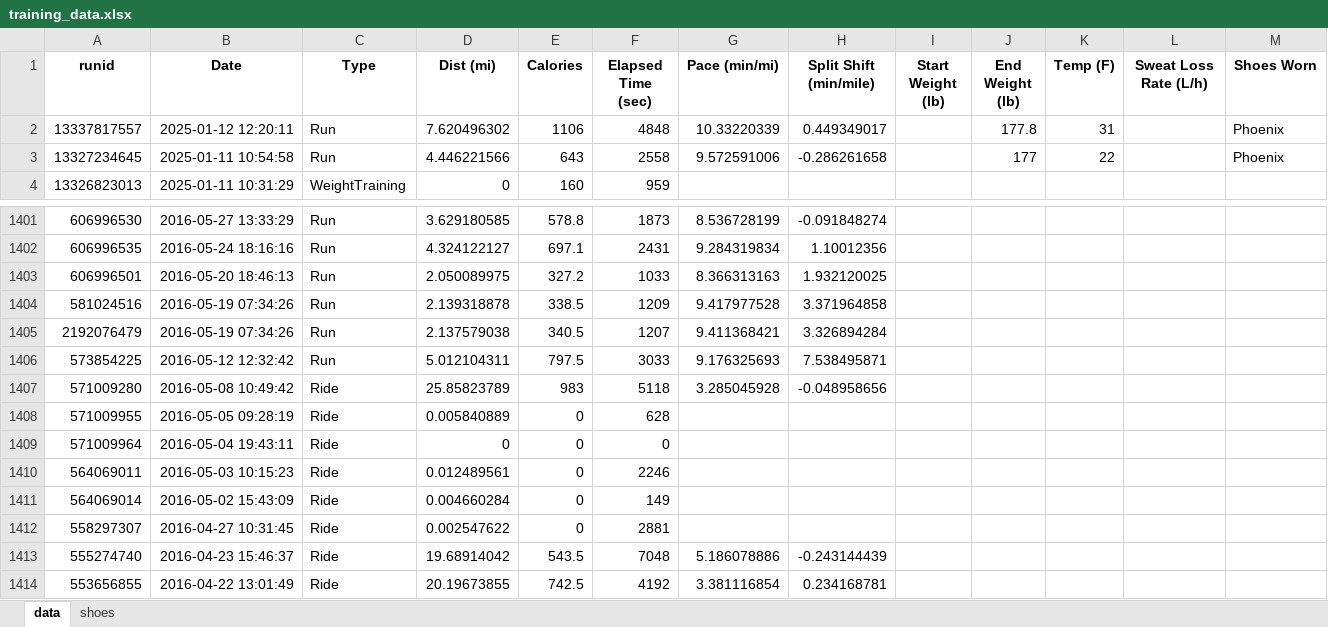
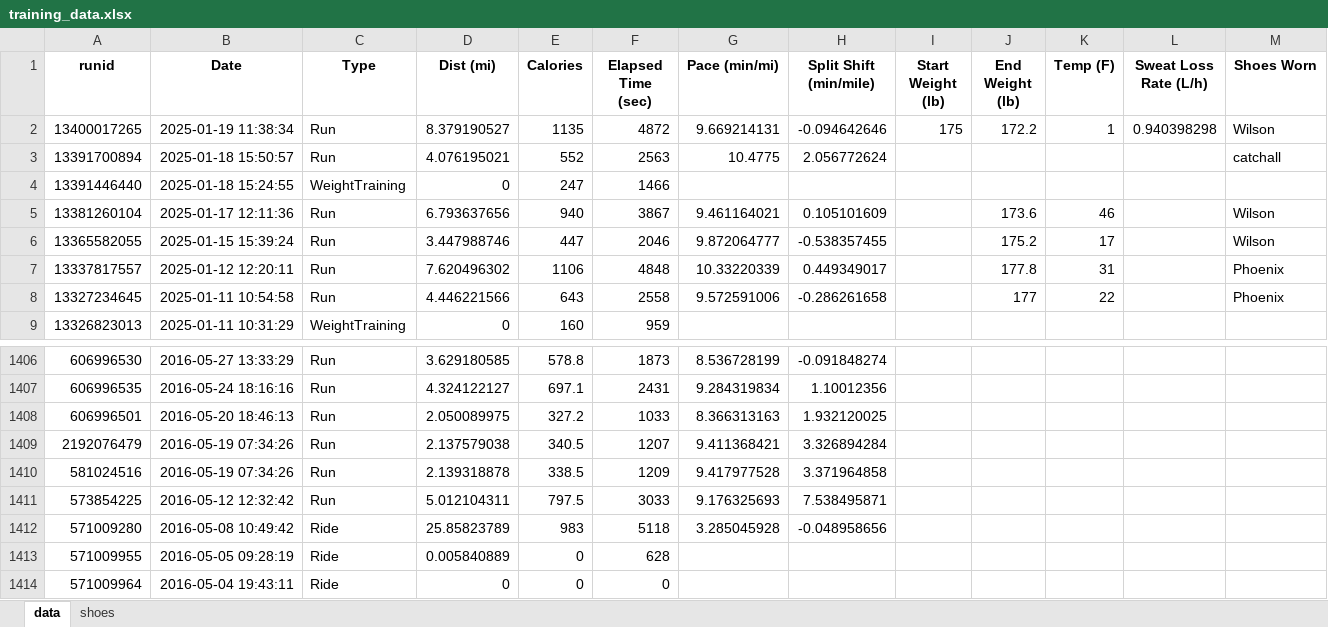
Before and after one commit to capecchi/capecchi.github.io, an Excel workbook: posts/RaceTraining/training_data.xlsx, sheet data, drawn as a sheet; only a part is shown, gaps mark what is left out; the shorter side is filled out with more unchanged rows; values as stored, in another font and other column widths than the file's, no borders; rows hold the shown columns only; the diff names each change by its address in the sheet, - before the commit and + after, or states it on an @@ line.

```diff
--- a/posts/RaceTraining/training_data.xlsx (sheet data)
+++ b/posts/RaceTraining/training_data.xlsx (sheet data)
+row 2: 13400017265 | 2025-01-19 11:38:34 | Run | 8.379190527 | 1135 | 4872 | 9.669214131 | -0.094642646 | 175 | 172.2 | 1 | 0.940398298 | Wilson
+row 3: 13391700894 | 2025-01-18 15:50:57 | Run | 4.076195021 | 552 | 2563 | 10.4775 | 2.056772624 |  |  |  |  | catchall
+row 4: 13391446440 | 2025-01-18 15:24:55 | WeightTraining | 0 | 247 | 1466
+row 5: 13381260104 | 2025-01-17 12:11:36 | Run | 6.793637656 | 940 | 3867 | 9.461164021 | 0.105101609 |  | 173.6 | 46 |  | Wilson
+row 6: 13365582055 | 2025-01-15 15:39:24 | Run | 3.447988746 | 447 | 2046 | 9.872064777 | -0.538357455 |  | 175.2 | 17 |  | Wilson
@@ row 1405 moved to row 1409: 2192076479 @@
```
Also changed, not shown: sheet shoes, 15 other files.
